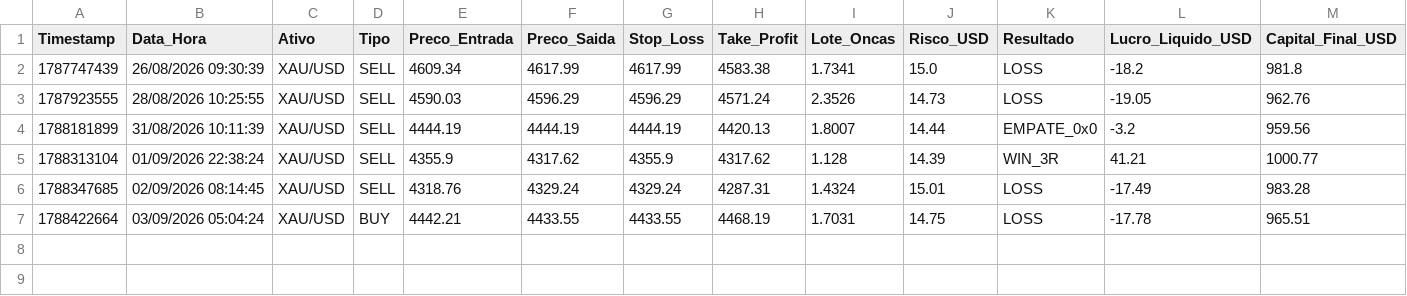
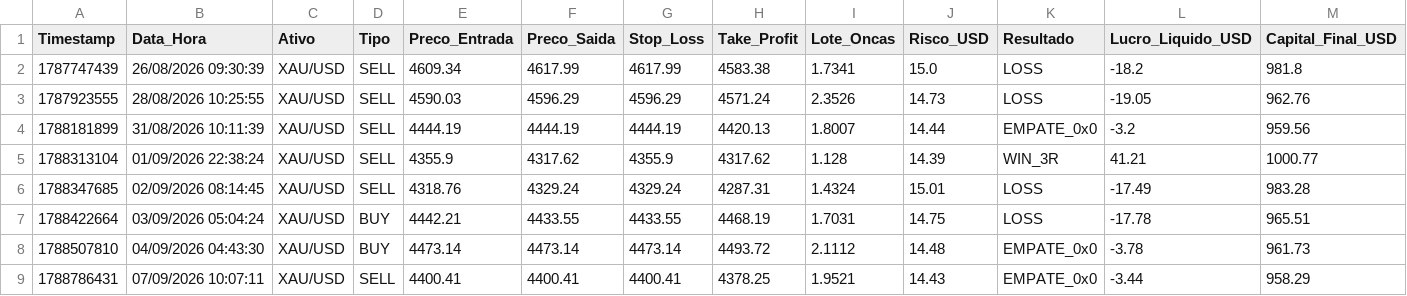
Before and after one commit to vitor120956-max/dados-pesquisa-sanitizados, a CSV file: dados/quant/historico_trades_gold.csv, drawn as a sheet; the diff names each change by its address in the sheet, - before the commit and + after, or states it on an @@ line.

```diff
--- a/dados/quant/historico_trades_gold.csv
+++ b/dados/quant/historico_trades_gold.csv
+row 8: 1788507810 | 04/09/2026 04:43:30 | XAU/USD | BUY | 4473.14 | 4473.14 | 4473.14 | 4493.72 | 2.1112 | 14.48 | EMPATE_0x0 | -3.78 | 961.73
+row 9: 1788786431 | 07/09/2026 10:07:11 | XAU/USD | SELL | 4400.41 | 4400.41 | 4400.41 | 4378.25 | 1.9521 | 14.43 | EMPATE_0x0 | -3.44 | 958.29
```
Also changed, not shown: dados/quant/historico_renda_real_funding.csv, dados/quant/historico_trades_master_portfolio.csv, 1 other file.
